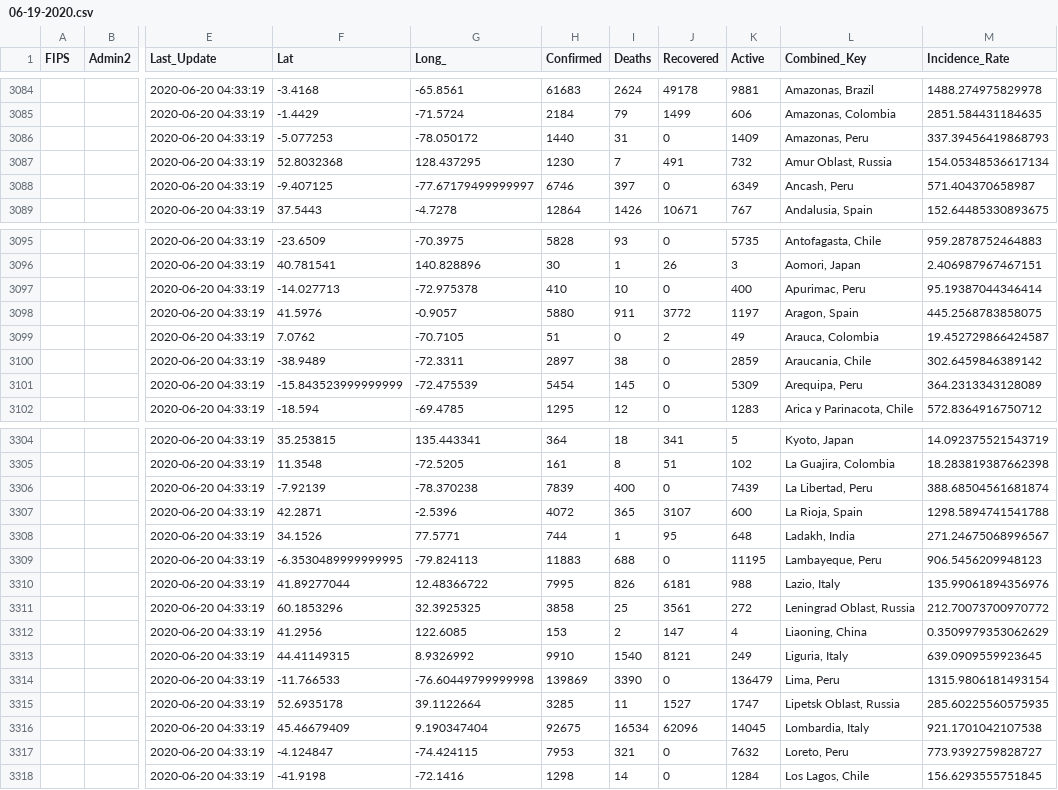
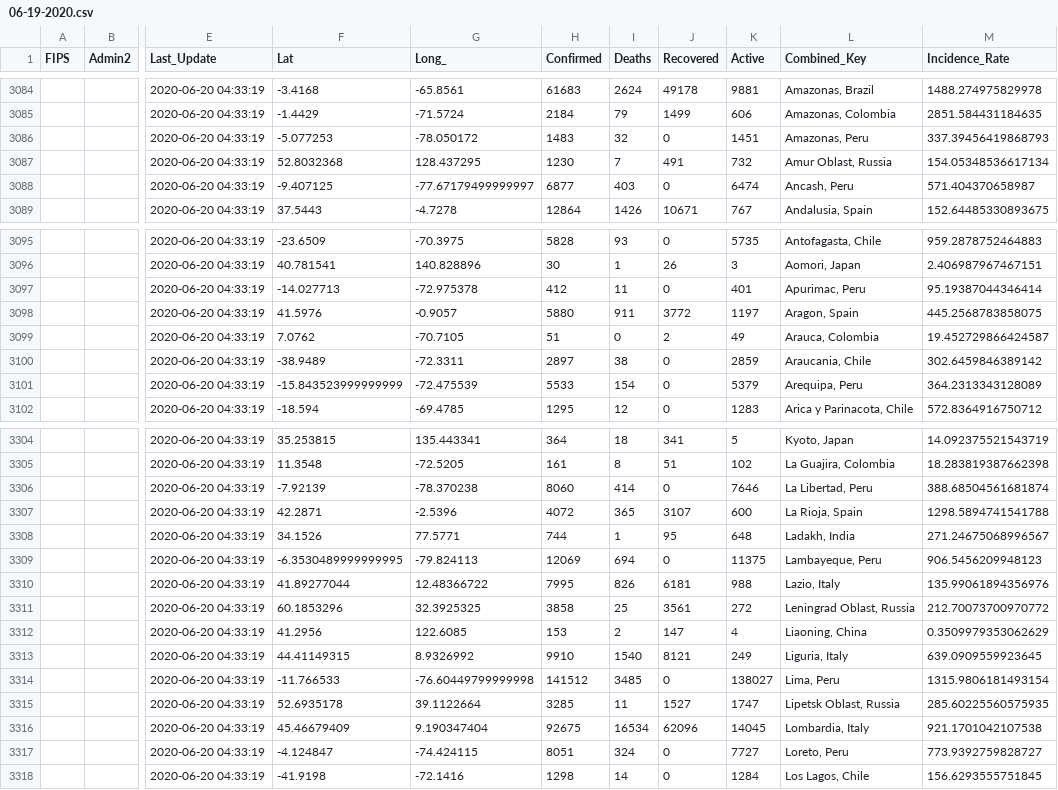
Before and after one commit to jeokrohn/coviddata, a CSV file: CSV/06-19-2020.csv, drawn as a sheet; only a part is shown, gaps mark what is left out; the diff covers the shown part only; the diff names each change by its address in the sheet, - before the commit and + after, or states it on an @@ line.

```diff
--- a/CSV/06-19-2020.csv
+++ b/CSV/06-19-2020.csv
-H3086 (Confirmed): 1440
+H3086 (Confirmed): 1483
-I3086 (Deaths): 31
+I3086 (Deaths): 32
-K3086 (Active): 1409
+K3086 (Active): 1451
-H3088 (Confirmed): 6746
+H3088 (Confirmed): 6877
-I3088 (Deaths): 397
+I3088 (Deaths): 403
-K3088 (Active): 6349
+K3088 (Active): 6474
-H3097 (Confirmed): 410
+H3097 (Confirmed): 412
-I3097 (Deaths): 10
+I3097 (Deaths): 11
-K3097 (Active): 400
+K3097 (Active): 401
-H3101 (Confirmed): 5454
+H3101 (Confirmed): 5533
-I3101 (Deaths): 145
+I3101 (Deaths): 154
-K3101 (Active): 5309
+K3101 (Active): 5379
-H3306 (Confirmed): 7839
+H3306 (Confirmed): 8060
-I3306 (Deaths): 400
+I3306 (Deaths): 414
-K3306 (Active): 7439
+K3306 (Active): 7646
-H3309 (Confirmed): 11883
+H3309 (Confirmed): 12069
-I3309 (Deaths): 688
+I3309 (Deaths): 694
-K3309 (Active): 11195
+K3309 (Active): 11375
-H3314 (Confirmed): 139869
+H3314 (Confirmed): 141512
-I3314 (Deaths): 3390
+I3314 (Deaths): 3485
-K3314 (Active): 136479
+K3314 (Active): 138027
-H3317 (Confirmed): 7953
+H3317 (Confirmed): 8051
-I3317 (Deaths): 321
+I3317 (Deaths): 324
-K3317 (Active): 7632
+K3317 (Active): 7727
```
Also changed, not shown: 44 edited cells elsewhere in this file, CSV/06-24-2020.csv, CSV/07-03-2020.csv, 5 other files.
